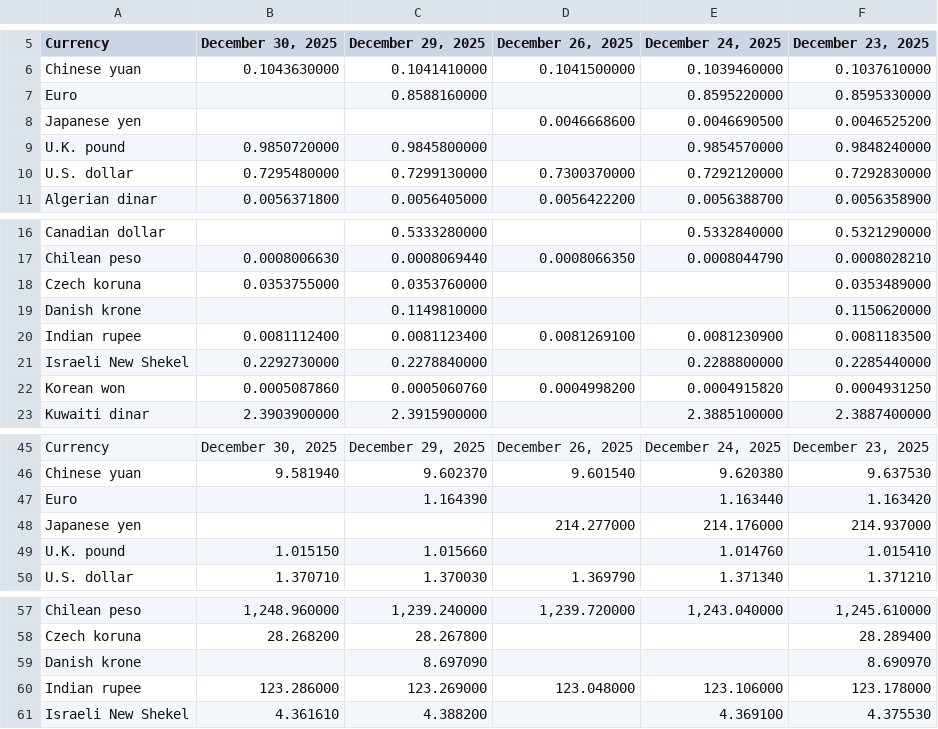
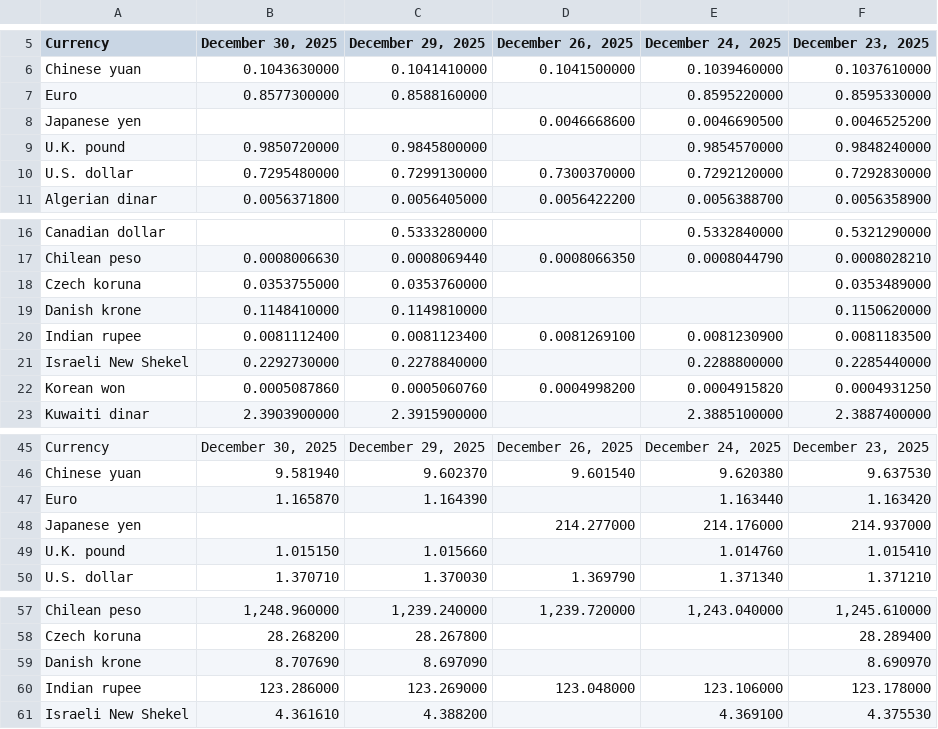
Before and after one commit to instant-solutions/quarkus-moneta-data, a TSV file: imf.tsv, drawn as a sheet; only a part is shown, gaps mark what is left out.

```diff
--- a/imf.tsv
+++ b/imf.tsv
@@ -6,3 +6,3 @@ Currency	December 30, 2025	December 29, 2025	December 26, 2025	December 24, 2025
 Chinese yuan	0.1043630000	0.1041410000	0.1041500000	0.1039460000	0.1037610000
-Euro		0.8588160000		0.8595220000	0.8595330000
+Euro	0.8577300000	0.8588160000		0.8595220000	0.8595330000
 Japanese yen			0.0046668600	0.0046690500	0.0046525200
@@ -18,3 +18,3 @@ Chilean peso	0.0008006630	0.0008069440	0.0008066350	0.0008044790	0.0008028210
 Czech koruna	0.0353755000	0.0353760000			0.0353489000
-Danish krone		0.1149810000			0.1150620000
+Danish krone	0.1148410000	0.1149810000			0.1150620000
 Indian rupee	0.0081112400	0.0081123400	0.0081269100	0.0081230900	0.0081183500
@@ -46,3 +46,3 @@ Currency	December 30, 2025	December 29, 2025	December 26, 2025	December 24, 2025
 Chinese yuan	9.581940	9.602370	9.601540	9.620380	9.637530
-Euro		1.164390		1.163440	1.163420
+Euro	1.165870	1.164390		1.163440	1.163420
 Japanese yen			214.277000	214.176000	214.937000
@@ -58,3 +58,3 @@ Chilean peso	1,248.960000	1,239.240000	1,239.720000	1,243.040000	1,245.610000
 Czech koruna	28.268200	28.267800			28.289400
-Danish krone		8.697090			8.690970
+Danish krone	8.707690	8.697090			8.690970
 Indian rupee	123.286000	123.269000	123.048000	123.106000	123.178000
```
